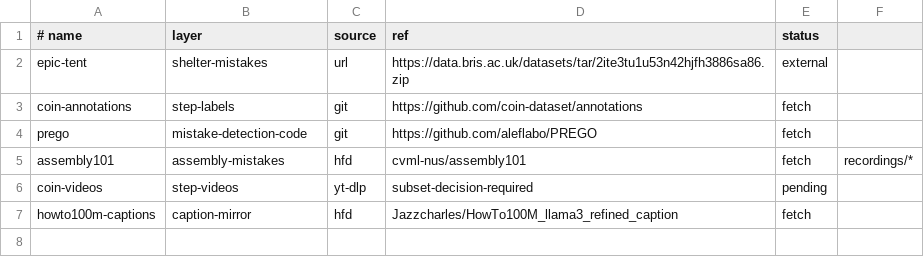
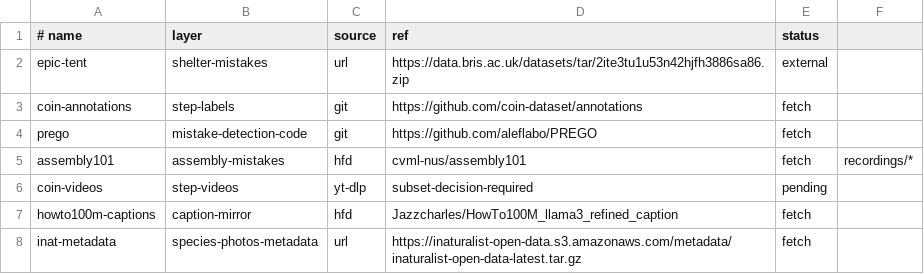
Before and after one commit to reversely/flux, a TSV file: box/corpora/manifest.tsv, drawn as a sheet.

```diff
--- a/box/corpora/manifest.tsv
+++ b/box/corpora/manifest.tsv
@@ -7 +7,2 @@ coin-videos	step-videos	yt-dlp	subset-decision-required	pending
 howto100m-captions	caption-mirror	hfd	Jazzcharles/HowTo100M_llama3_refined_caption	fetch
+inat-metadata	species-photos-metadata	url	https://inaturalist-open-data.s3.amazonaws.com/metadata/inaturalist-open-data-latest.tar.gz	fetch
```
Also changed, not shown: box/data/universal.tsv.
